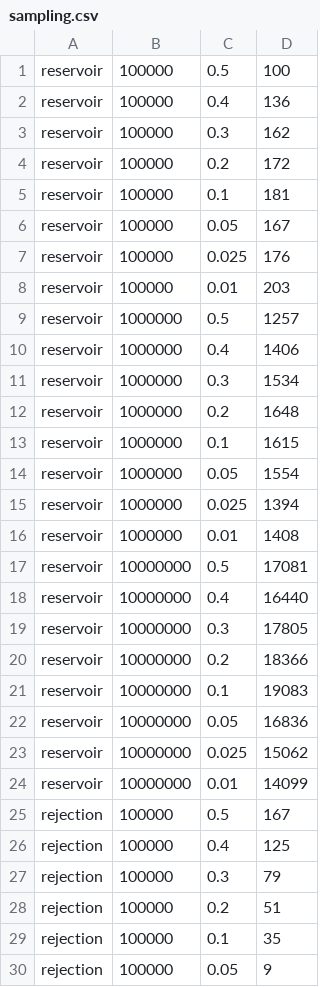
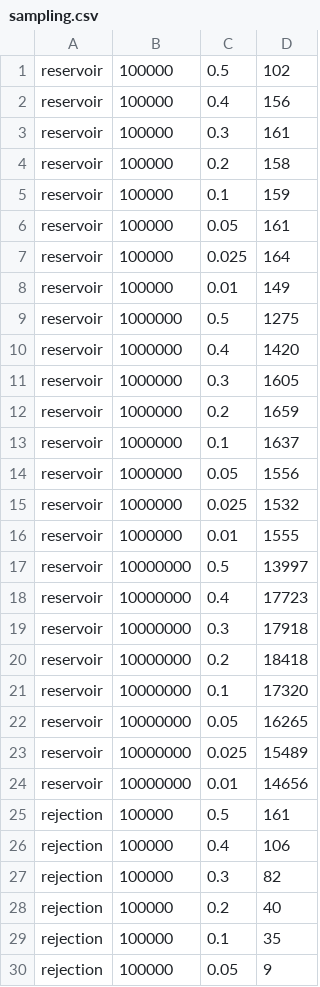
Before and after one commit to stanford-futuredata/macrobase, a CSV file: lib/sampling.csv, drawn as a sheet; only a part is shown; the diff covers the shown part only.

```diff
--- a/lib/sampling.csv
+++ b/lib/sampling.csv
@@ -1,29 +1,29 @@
-reservoir, 100000, 0.5, 100
-reservoir, 100000, 0.4, 136
-reservoir, 100000, 0.3, 162
-reservoir, 100000, 0.2, 172
-reservoir, 100000, 0.1, 181
-reservoir, 100000, 0.05, 167
-reservoir, 100000, 0.025, 176
-reservoir, 100000, 0.01, 203
-reservoir, 1000000, 0.5, 1257
-reservoir, 1000000, 0.4, 1406
-reservoir, 1000000, 0.3, 1534
-reservoir, 1000000, 0.2, 1648
-reservoir, 1000000, 0.1, 1615
-reservoir, 1000000, 0.05, 1554
-reservoir, 1000000, 0.025, 1394
-reservoir, 1000000, 0.01, 1408
-reservoir, 10000000, 0.5, 17081
-reservoir, 10000000, 0.4, 16440
-reservoir, 10000000, 0.3, 17805
-reservoir, 10000000, 0.2, 18366
-reservoir, 10000000, 0.1, 19083
-reservoir, 10000000, 0.05, 16836
-reservoir, 10000000, 0.025, 15062
-reservoir, 10000000, 0.01, 14099
-rejection, 100000, 0.5, 167
-rejection, 100000, 0.4, 125
-rejection, 100000, 0.3, 79
-rejection, 100000, 0.2, 51
+reservoir, 100000, 0.5, 102
+reservoir, 100000, 0.4, 156
+reservoir, 100000, 0.3, 161
+reservoir, 100000, 0.2, 158
+reservoir, 100000, 0.1, 159
+reservoir, 100000, 0.05, 161
+reservoir, 100000, 0.025, 164
+reservoir, 100000, 0.01, 149
+reservoir, 1000000, 0.5, 1275
+reservoir, 1000000, 0.4, 1420
+reservoir, 1000000, 0.3, 1605
+reservoir, 1000000, 0.2, 1659
+reservoir, 1000000, 0.1, 1637
+reservoir, 1000000, 0.05, 1556
+reservoir, 1000000, 0.025, 1532
+reservoir, 1000000, 0.01, 1555
+reservoir, 10000000, 0.5, 13997
+reservoir, 10000000, 0.4, 17723
+reservoir, 10000000, 0.3, 17918
+reservoir, 10000000, 0.2, 18418
+reservoir, 10000000, 0.1, 17320
+reservoir, 10000000, 0.05, 16265
+reservoir, 10000000, 0.025, 15489
+reservoir, 10000000, 0.01, 14656
+rejection, 100000, 0.5, 161
+rejection, 100000, 0.4, 106
+rejection, 100000, 0.3, 82
+rejection, 100000, 0.2, 40
 rejection, 100000, 0.1, 35
```
Also changed, not shown: 40 edited cells elsewhere in this file, 10 other files.
